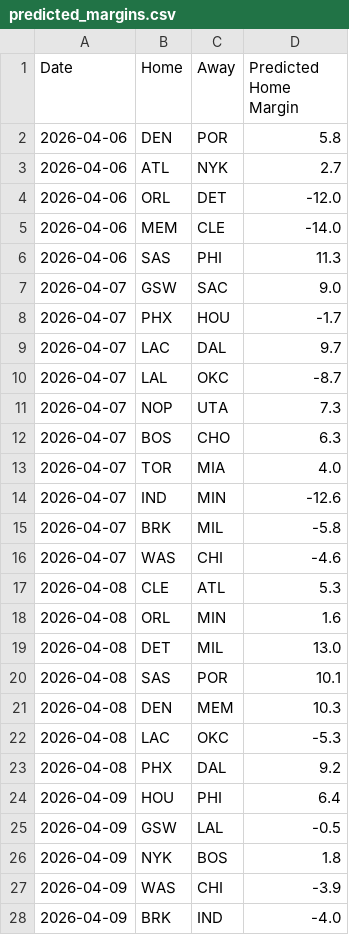
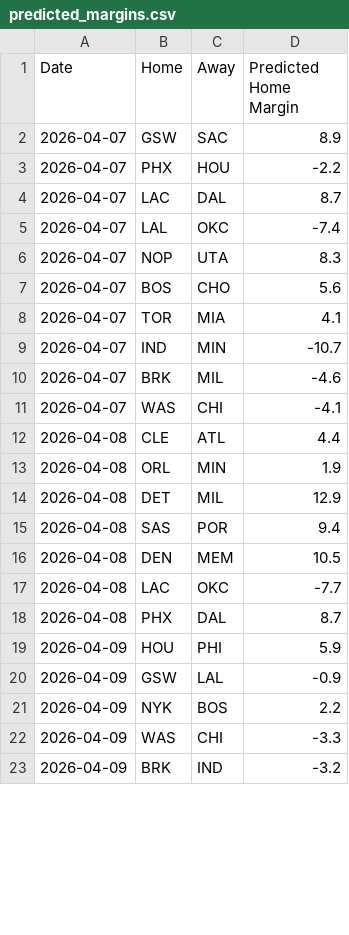
Before and after one commit to xocelyk/nba-forecast, a CSV file: data/predicted_margins.csv, drawn as a sheet; only a part is shown; the diff covers the shown part only.

```diff
--- a/data/predicted_margins.csv
+++ b/data/predicted_margins.csv
@@ -1,28 +1,23 @@
 Date,Home,Away,Predicted Home Margin
-2026-04-06,DEN,POR,5.8
-2026-04-06,ATL,NYK,2.7
-2026-04-06,ORL,DET,-12.0
-2026-04-06,MEM,CLE,-14.0
-2026-04-06,SAS,PHI,11.3
-2026-04-07,GSW,SAC,9.0
-2026-04-07,PHX,HOU,-1.7
-2026-04-07,LAC,DAL,9.7
-2026-04-07,LAL,OKC,-8.7
-2026-04-07,NOP,UTA,7.3
-2026-04-07,BOS,CHO,6.3
-2026-04-07,TOR,MIA,4.0
-2026-04-07,IND,MIN,-12.6
-2026-04-07,BRK,MIL,-5.8
-2026-04-07,WAS,CHI,-4.6
-2026-04-08,CLE,ATL,5.3
-2026-04-08,ORL,MIN,1.6
-2026-04-08,DET,MIL,13.0
-2026-04-08,SAS,POR,10.1
-2026-04-08,DEN,MEM,10.3
-2026-04-08,LAC,OKC,-5.3
-2026-04-08,PHX,DAL,9.2
-2026-04-09,HOU,PHI,6.4
-2026-04-09,GSW,LAL,-0.5
-2026-04-09,NYK,BOS,1.8
-2026-04-09,WAS,CHI,-3.9
-2026-04-09,BRK,IND,-4.0
+2026-04-07,GSW,SAC,8.9
+2026-04-07,PHX,HOU,-2.2
+2026-04-07,LAC,DAL,8.7
+2026-04-07,LAL,OKC,-7.4
+2026-04-07,NOP,UTA,8.3
+2026-04-07,BOS,CHO,5.6
+2026-04-07,TOR,MIA,4.1
+2026-04-07,IND,MIN,-10.7
+2026-04-07,BRK,MIL,-4.6
+2026-04-07,WAS,CHI,-4.1
+2026-04-08,CLE,ATL,4.4
+2026-04-08,ORL,MIN,1.9
+2026-04-08,DET,MIL,12.9
+2026-04-08,SAS,POR,9.4
+2026-04-08,DEN,MEM,10.5
+2026-04-08,LAC,OKC,-7.7
+2026-04-08,PHX,DAL,8.7
+2026-04-09,HOU,PHI,5.9
+2026-04-09,GSW,LAL,-0.9
+2026-04-09,NYK,BOS,2.2
+2026-04-09,WAS,CHI,-3.3
+2026-04-09,BRK,IND,-3.2
```
Also changed, not shown: 31 edited cells elsewhere in this file, data/main_2026.csv, data/predictive_ratings.csv, 10 other files.
